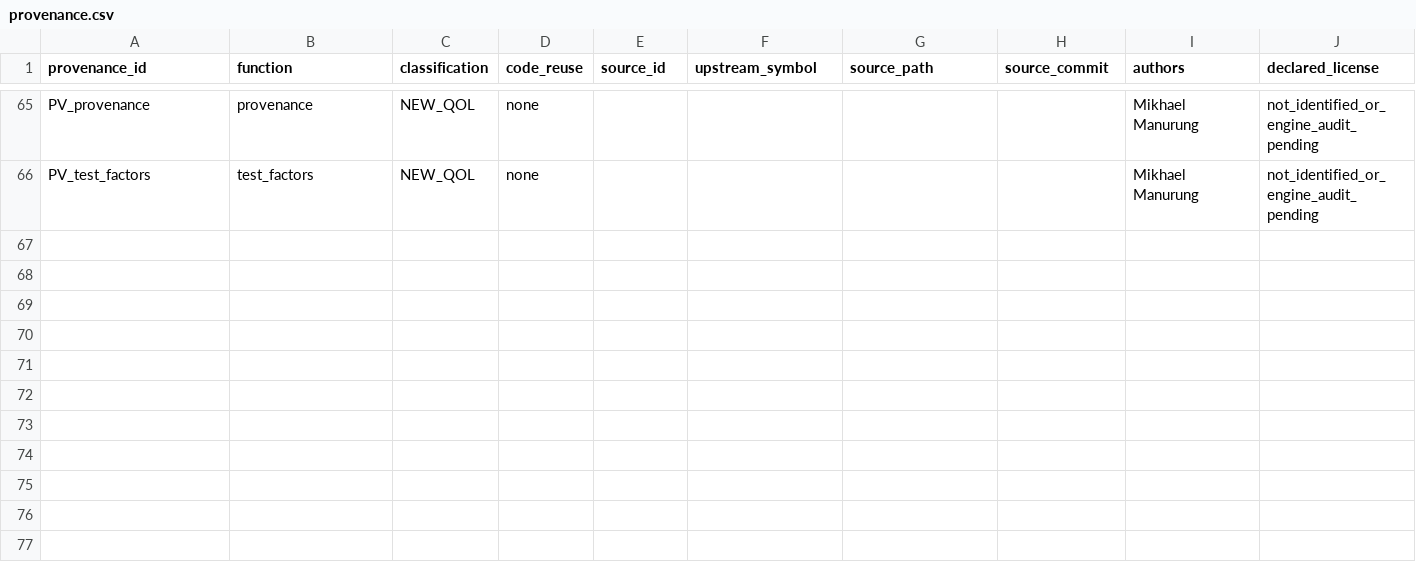
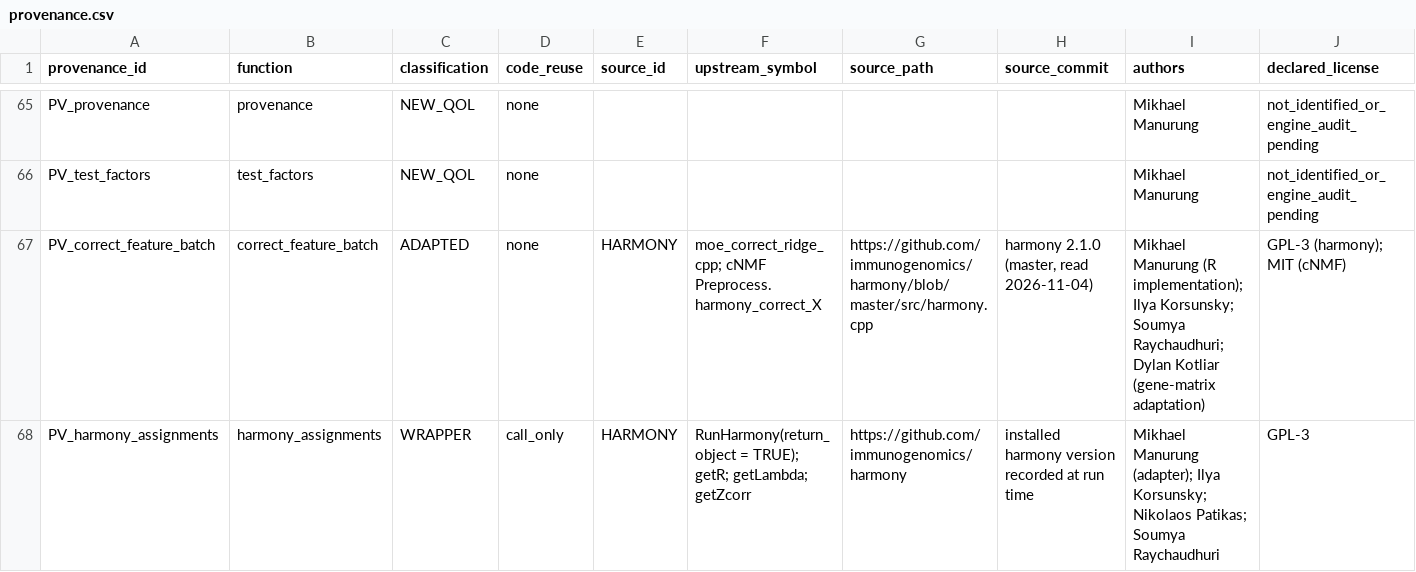
Before and after one commit to mdmanurung/flashier-utils, a CSV file: inst/provenance.csv, drawn as a sheet; only a part is shown, gaps mark what is left out; rows hold the shown columns only; the diff names each change by its address in the sheet, - before the commit and + after, or states it on an @@ line.

```diff
--- a/inst/provenance.csv
+++ b/inst/provenance.csv
+row 67: PV_correct_feature_batch | correct_feature_batch | ADAPTED | none | HARMONY | moe_correct_ridge_cpp; cNMF Preprocess.harmony_correct_X | https://github.com/immunogenomics/harmony/blob/master/src/harmony.cpp | harmony 2.1.0 (master, read 2026-11-04) | Mikhael Manurung (R implementation); Ilya Korsunsky; Soumya Raychaudhuri; Dylan Kotliar (gene-matrix adaptation) | GPL-3 (harmony); MIT (cNMF)
+row 68: PV_harmony_assignments | harmony_assignments | WRAPPER | call_only | HARMONY | RunHarmony(return_object = TRUE); getR; getLambda; getZcorr | https://github.com/immunogenomics/harmony | installed harmony version recorded at run time | Mikhael Manurung (adapter); Ilya Korsunsky; Nikolaos Patikas; Soumya Raychaudhuri | GPL-3
```
Also changed, not shown: 2 other files.
